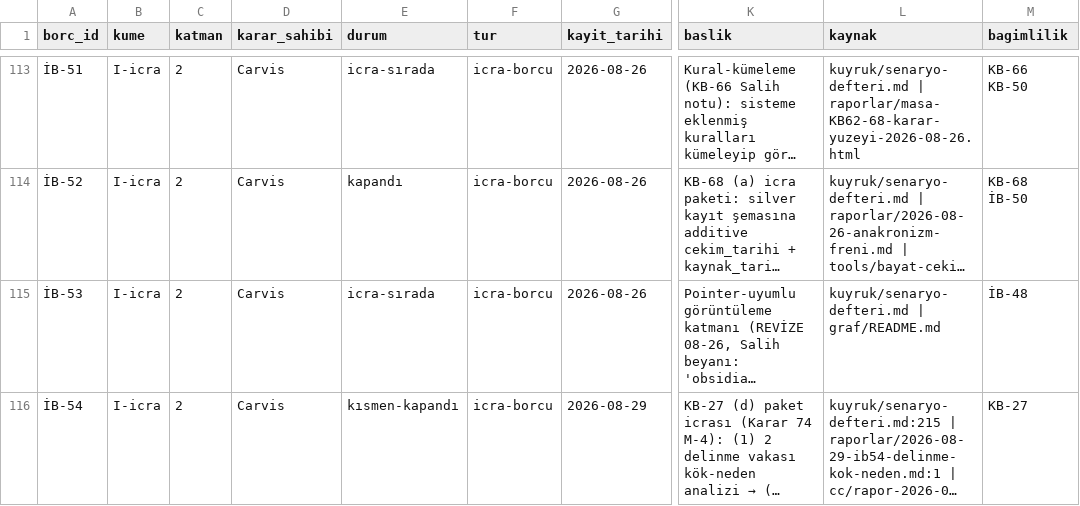
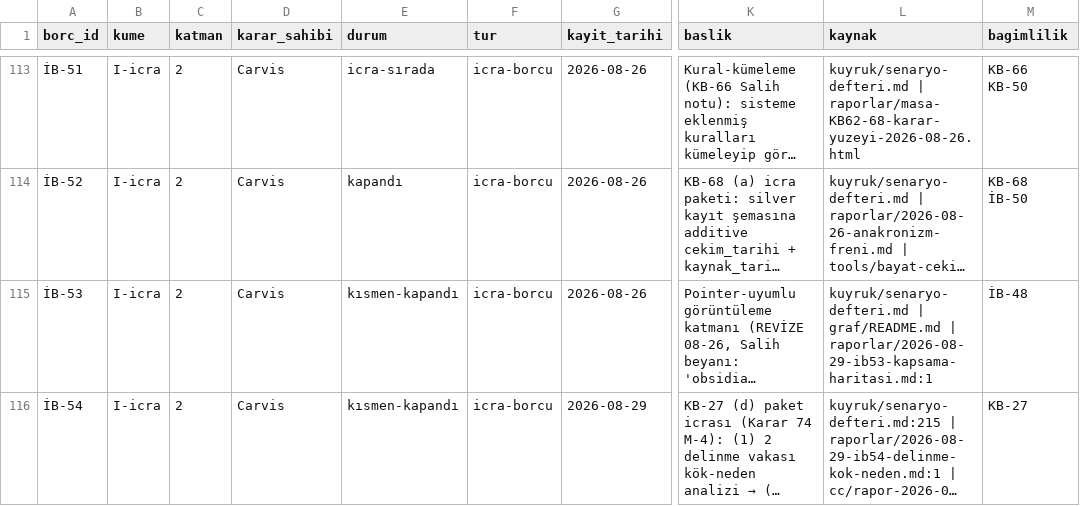
Before and after one commit to salihsahinin/sistem, a CSV file: veri/gorunum/v_karar_borcu.csv, drawn as a sheet; only a part is shown, gaps mark what is left out; long unchanged cells end in …; the diff names each change by its address in the sheet, - before the commit and + after, or states it on an @@ line.

```diff
--- a/veri/gorunum/v_karar_borcu.csv
+++ b/veri/gorunum/v_karar_borcu.csv
-E115 (durum): icra-sırada
+E115 (durum): kısmen-kapandı
-L115 (kaynak): …| graf/README.md
+L115 (kaynak): …| graf/README.md | raporlar/2026-08-29-ib53-kapsama-haritasi.md:1
```
Also changed, not shown: 3 other files.
